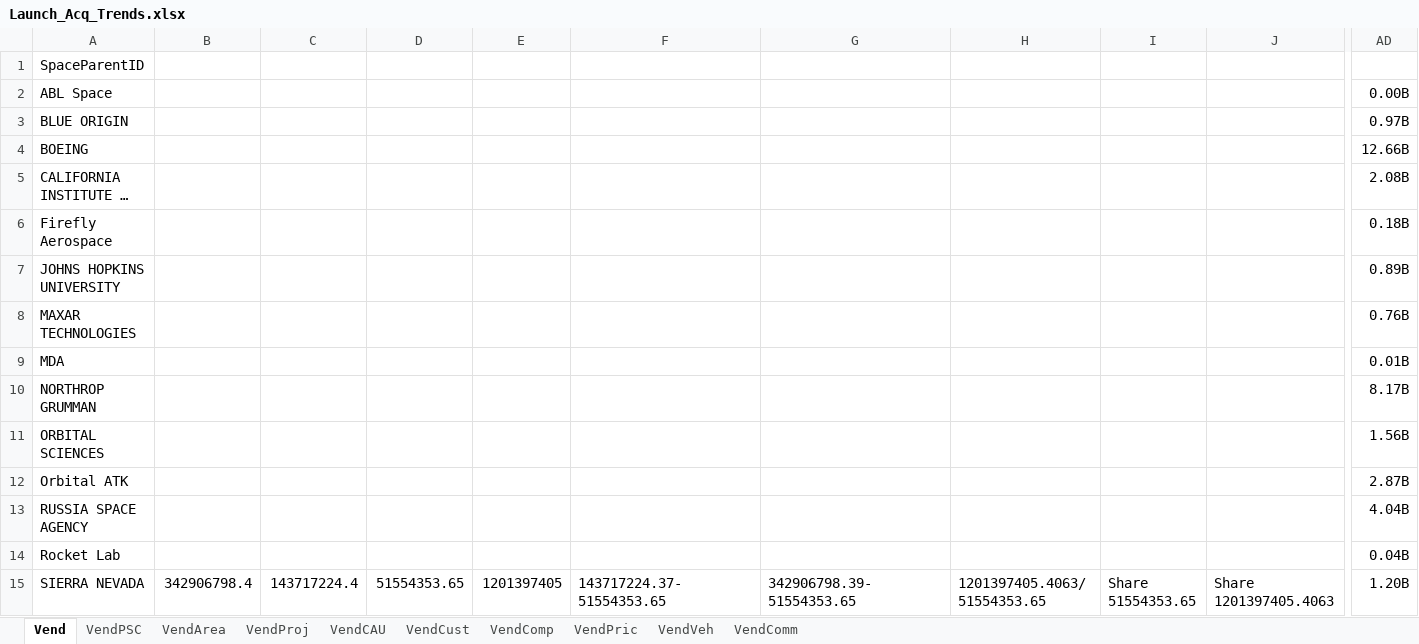
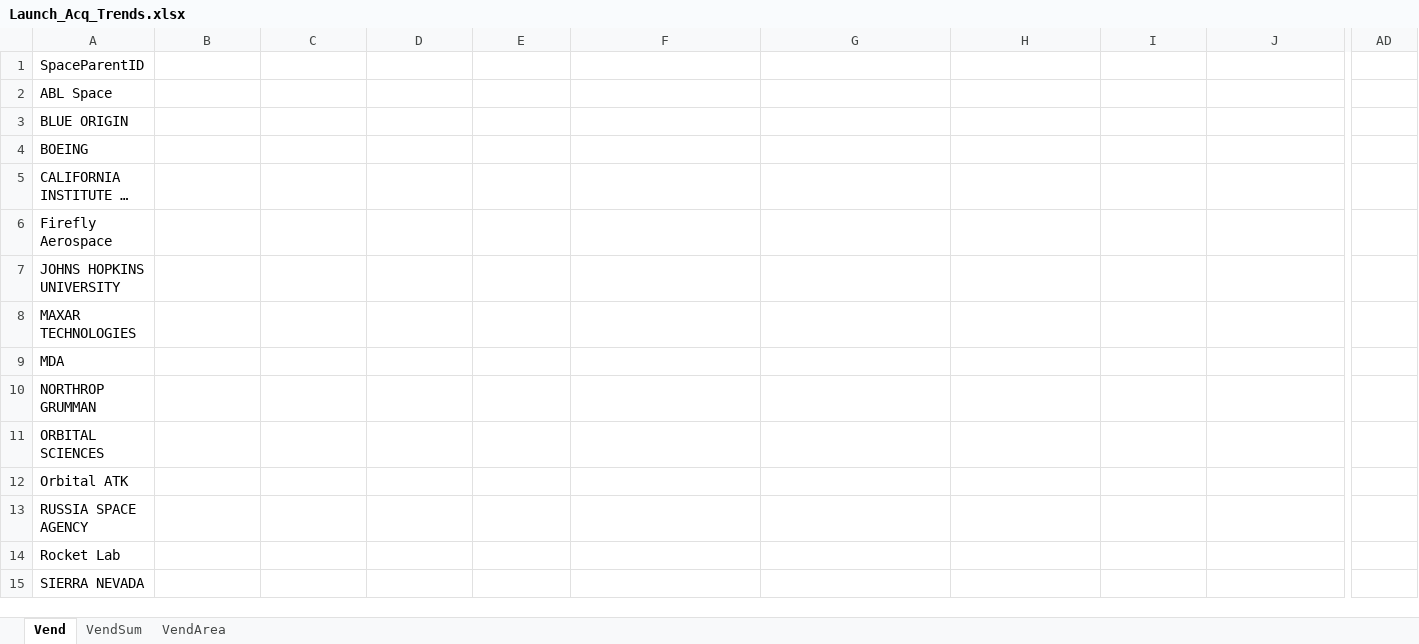
Before and after one commit to CSISdefense/Vendor, an Excel workbook: Output/Space/Launch_Acq_Trends.xlsx, sheet Vend, drawn as a sheet; only a part is shown, gaps mark what is left out; long unchanged cells end in …; values as stored, in another font and other column widths than the file's, no borders; the diff covers the shown part only; the diff names each change by its address in the sheet, - before the commit and + after, or states it on an @@ line.

```diff
--- a/Output/Space/Launch_Acq_Trends.xlsx (sheet Vend)
+++ b/Output/Space/Launch_Acq_Trends.xlsx (sheet Vend)
-sheet tab: VendPSC
-sheet tab: VendProj
-sheet tab: VendCAU
-sheet tab: VendCust
-sheet tab: VendComp
-sheet tab: VendPric
-sheet tab: VendVeh
-sheet tab: VendComm
+sheet tab: VendSum
-AD2: 0.00B
+AD2: (empty)
-AD3: 0.97B
+AD3: (empty)
-AD4: 12.66B
+AD4: (empty)
-AD5: 2.08B
+AD5: (empty)
-AD6: 0.18B
+AD6: (empty)
-AD7: 0.89B
+AD7: (empty)
-AD8: 0.76B
+AD8: (empty)
-AD9: 0.01B
+AD9: (empty)
-AD10: 8.17B
+AD10: (empty)
-AD11: 1.56B
+AD11: (empty)
-AD12: 2.87B
+AD12: (empty)
-AD13: 4.04B
+AD13: (empty)
-AD14: 0.04B
+AD14: (empty)
-B15: 342906798.4
+B15: (empty)
-C15: 143717224.4
+C15: (empty)
-D15: 51554353.65
+D15: (empty)
-E15: 1201397405
+E15: (empty)
-F15: 143717224.37-51554353.65
+F15: (empty)
-G15: 342906798.39-51554353.65
+G15: (empty)
-H15: 1201397405.4063/51554353.65
+H15: (empty)
-I15: Share 51554353.65
+I15: (empty)
-J15: Share 1201397405.4063
+J15: (empty)
-AD15: 1.20B
+AD15: (empty)
```
Also changed, not shown: 2 added rows, 1 removed row, 130 edited cells and cell formats elsewhere in this sheet, sheet VendArea, formulas that keep their value, Output/Space/Launch PSC UEI.xlsx, Output/Space/Space_Acq_Trends.xlsx, 17 other files.
